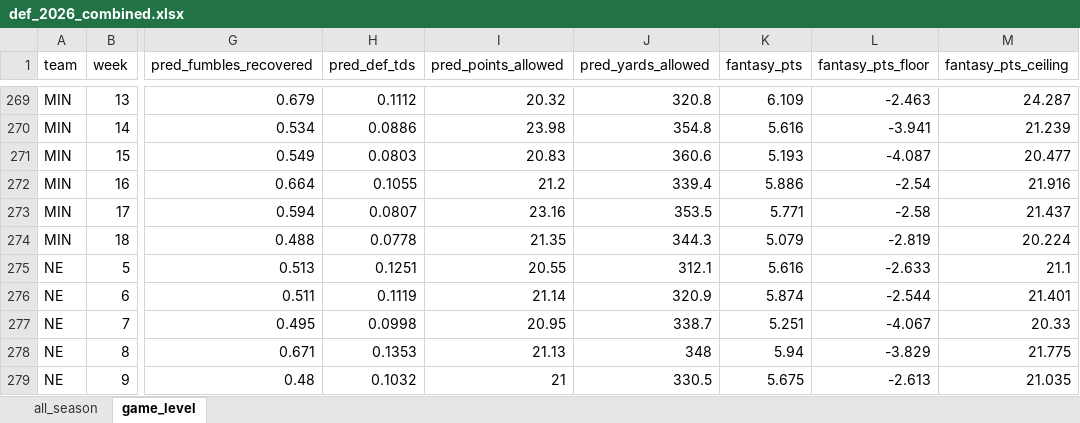
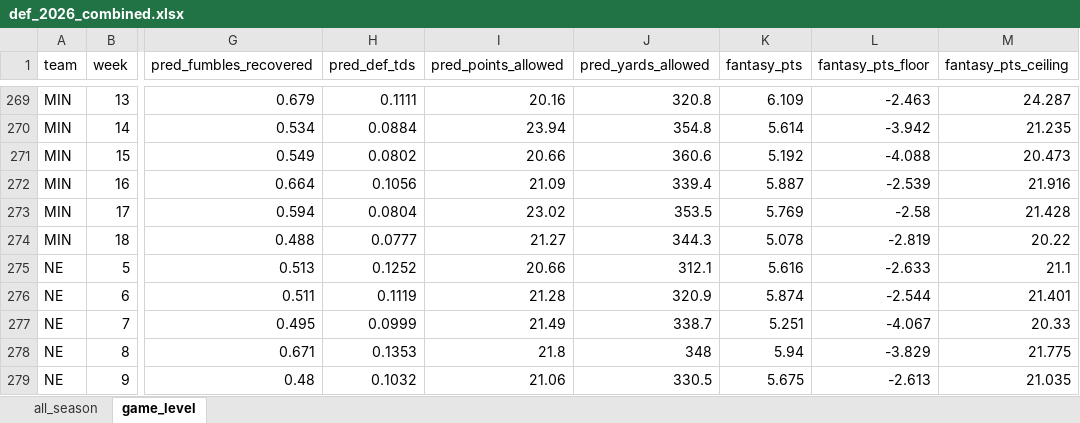
Before and after one commit to egomaniacsfantasy/lineup-lab, an Excel workbook: projections/def_2026_combined.xlsx, sheet game_level, drawn as a sheet; only a part is shown, gaps mark what is left out; values as stored, in another font and other column widths than the file's, no borders; the diff covers the shown part only; the diff names each change by its address in the sheet, - before the commit and + after, or states it on an @@ line.

```diff
--- a/projections/def_2026_combined.xlsx (sheet game_level)
+++ b/projections/def_2026_combined.xlsx (sheet game_level)
-H269 (pred_def_tds): 0.1112
+H269 (pred_def_tds): 0.1111
-I269 (pred_points_allowed): 20.32
+I269 (pred_points_allowed): 20.16
-H270 (pred_def_tds): 0.0886
+H270 (pred_def_tds): 0.0884
-I270 (pred_points_allowed): 23.98
+I270 (pred_points_allowed): 23.94
-K270 (fantasy_pts): 5.616
+K270 (fantasy_pts): 5.614
-L270 (fantasy_pts_floor): -3.941
+L270 (fantasy_pts_floor): -3.942
-M270 (fantasy_pts_ceiling): 21.239
+M270 (fantasy_pts_ceiling): 21.235
-H271 (pred_def_tds): 0.0803
+H271 (pred_def_tds): 0.0802
-I271 (pred_points_allowed): 20.83
+I271 (pred_points_allowed): 20.66
-K271 (fantasy_pts): 5.193
+K271 (fantasy_pts): 5.192
-L271 (fantasy_pts_floor): -4.087
+L271 (fantasy_pts_floor): -4.088
-M271 (fantasy_pts_ceiling): 20.477
+M271 (fantasy_pts_ceiling): 20.473
-H272 (pred_def_tds): 0.1055
+H272 (pred_def_tds): 0.1056
-I272 (pred_points_allowed): 21.2
+I272 (pred_points_allowed): 21.09
-K272 (fantasy_pts): 5.886
+K272 (fantasy_pts): 5.887
-L272 (fantasy_pts_floor): -2.54
+L272 (fantasy_pts_floor): -2.539
-H273 (pred_def_tds): 0.0807
+H273 (pred_def_tds): 0.0804
-I273 (pred_points_allowed): 23.16
+I273 (pred_points_allowed): 23.02
-K273 (fantasy_pts): 5.771
+K273 (fantasy_pts): 5.769
-M273 (fantasy_pts_ceiling): 21.437
+M273 (fantasy_pts_ceiling): 21.428
-H274 (pred_def_tds): 0.0778
+H274 (pred_def_tds): 0.0777
-I274 (pred_points_allowed): 21.35
+I274 (pred_points_allowed): 21.27
-K274 (fantasy_pts): 5.079
+K274 (fantasy_pts): 5.078
-M274 (fantasy_pts_ceiling): 20.224
+M274 (fantasy_pts_ceiling): 20.22
-H275 (pred_def_tds): 0.1251
+H275 (pred_def_tds): 0.1252
-I275 (pred_points_allowed): 20.55
+I275 (pred_points_allowed): 20.66
-I276 (pred_points_allowed): 21.14
+I276 (pred_points_allowed): 21.28
-H277 (pred_def_tds): 0.0998
+H277 (pred_def_tds): 0.0999
-I277 (pred_points_allowed): 20.95
+I277 (pred_points_allowed): 21.49
-I278 (pred_points_allowed): 21.13
+I278 (pred_points_allowed): 21.8
-I279 (pred_points_allowed): 21
+I279 (pred_points_allowed): 21.06
```
Also changed, not shown: 541 edited cells elsewhere in this sheet, sheet all_season.
